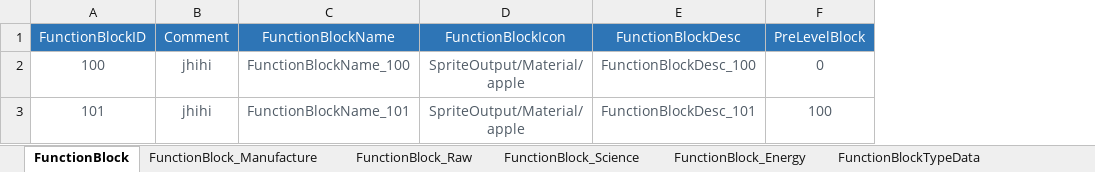
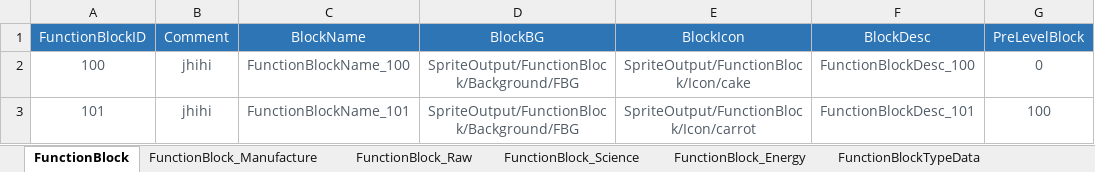
Before and after one commit to EpicProj/RPG, an Excel workbook: GameMaster/RPGTale/Data/Data_Excel/FunctionBlockMetaData.xlsx, sheet FunctionBlock, drawn as a sheet; only a part is shown; values as stored, in another font and other column widths than the file's, no borders; removed rows and columns are numbered as before the commit, all else as after; the diff names each change by its address in the sheet, - before the commit and + after, or states it on an @@ line.

```diff
--- a/GameMaster/RPGTale/Data/Data_Excel/FunctionBlockMetaData.xlsx (sheet FunctionBlock)
+++ b/GameMaster/RPGTale/Data/Data_Excel/FunctionBlockMetaData.xlsx (sheet FunctionBlock)
-column D (FunctionBlockIcon), rows 2-3: SpriteOutput/Material/apple | SpriteOutput/Material/apple
+column D (BlockBG), rows 2-3: SpriteOutput/FunctionBlock/Background/FBG | SpriteOutput/FunctionBlock/Background/FBG
+column E (BlockIcon), rows 2-3: SpriteOutput/FunctionBlock/Icon/cake | SpriteOutput/FunctionBlock/Icon/carrot
-C1: FunctionBlockName
+C1: BlockName
-F1: FunctionBlockDesc
+F1: BlockDesc
```
Also changed, not shown: 56 other files.
